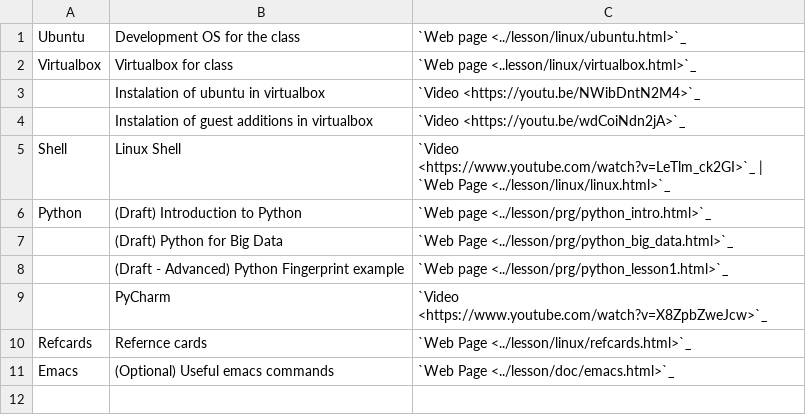
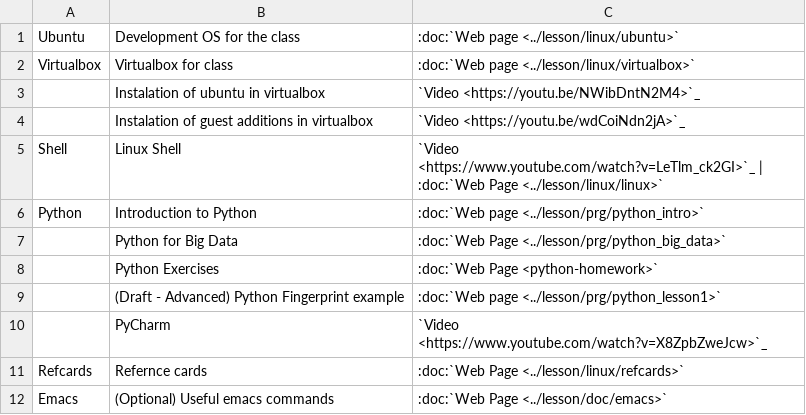
Before and after one commit to cloudmesh/classes, a CSV file: docs/source/i524/lectures-systems.csv, drawn as a sheet.

Commit message:
chg: dev: add python exercises to systems track; fix links to use :doc: where necessary

```diff
--- a/docs/source/i524/lectures-systems.csv
+++ b/docs/source/i524/lectures-systems.csv
@@ -1,11 +1,12 @@
-Ubuntu, Development OS for the class, `Web page <../lesson/linux/ubuntu.html>`_,
-Virtualbox, Virtualbox for class, `Web page <..lesson/linux/virtualbox.html>`_,
+Ubuntu, Development OS for the class, :doc:`Web page <../lesson/linux/ubuntu>`,
+Virtualbox, Virtualbox for class, :doc:`Web page <../lesson/linux/virtualbox>`,
   , Instalation of ubuntu in virtualbox, `Video <https://youtu.be/NWibDntN2M4>`_,
   , Instalation of guest additions in virtualbox, `Video <https://youtu.be/wdCoiNdn2jA>`_,
-Shell, Linux Shell, `Video <https://www.youtube.com/watch?v=LeTlm_ck2GI>`_ | `Web Page <../lesson/linux/linux.html>`_,
-Python, (Draft) Introduction to Python, `Web page <../lesson/prg/python_intro.html>`_,
-      , (Draft) Python for Big Data, `Web Page <../lesson/prg/python_big_data.html>`_,
-      , (Draft - Advanced) Python Fingerprint example, `Web page <../lesson/prg/python_lesson1.html>`_,
+Shell, Linux Shell, `Video <https://www.youtube.com/watch?v=LeTlm_ck2GI>`_ | :doc:`Web Page <../lesson/linux/linux>`,
+Python, Introduction to Python, :doc:`Web page <../lesson/prg/python_intro>`,
+      , Python for Big Data, :doc:`Web Page <../lesson/prg/python_big_data>`,
+      , Python Exercises, :doc:`Web Page <python-homework>`,
+      , (Draft - Advanced) Python Fingerprint example, :doc:`Web page <../lesson/prg/python_lesson1>`,
       , PyCharm, `Video <https://www.youtube.com/watch?v=X8ZpbZweJcw>`_,
-Refcards, Refernce cards, `Web Page <../lesson/linux/refcards.html>`_,
-Emacs, (Optional) Useful emacs commands, `Web Page <../lesson/doc/emacs.html>`_,
+Refcards, Refernce cards, :doc:`Web Page <../lesson/linux/refcards>`,
+Emacs, (Optional) Useful emacs commands, :doc:`Web Page <../lesson/doc/emacs>`,
```
